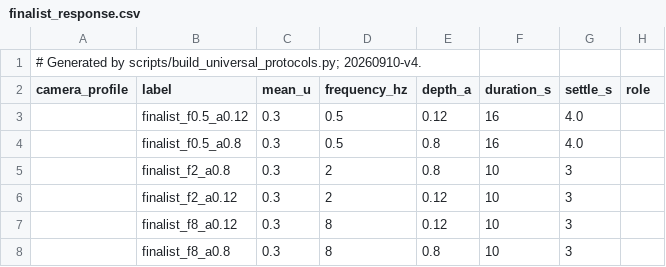
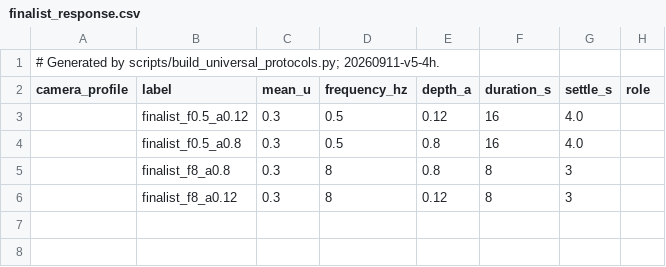
Before and after one commit to muthmann/augur-plugins, a CSV file: stage-a-universal-runner/protocols/acquisition/finalist_response.csv, drawn as a sheet.

```diff
--- a/stage-a-universal-runner/protocols/acquisition/finalist_response.csv
+++ b/stage-a-universal-runner/protocols/acquisition/finalist_response.csv
@@ -1,2 +1,2 @@
-# Generated by scripts/build_universal_protocols.py; 20260910-v4.
+# Generated by scripts/build_universal_protocols.py; 20260911-v5-4h.
 camera_profile,label,mean_u,frequency_hz,depth_a,duration_s,settle_s,role
@@ -4,5 +4,3 @@ camera_profile,label,mean_u,frequency_hz,depth_a,duration_s,settle_s,role
 ,finalist_f0.5_a0.8,0.3,0.5,0.8,16,4.0,
-,finalist_f2_a0.8,0.3,2,0.8,10,3,
-,finalist_f2_a0.12,0.3,2,0.12,10,3,
-,finalist_f8_a0.12,0.3,8,0.12,10,3,
-,finalist_f8_a0.8,0.3,8,0.8,10,3,
+,finalist_f8_a0.8,0.3,8,0.8,8,3,
+,finalist_f8_a0.12,0.3,8,0.12,8,3,
```
Also changed, not shown: stage-a-universal-runner/protocols/acquisition/main_1.csv, stage-a-universal-runner/protocols/acquisition/main_2.csv, 39 other files.
